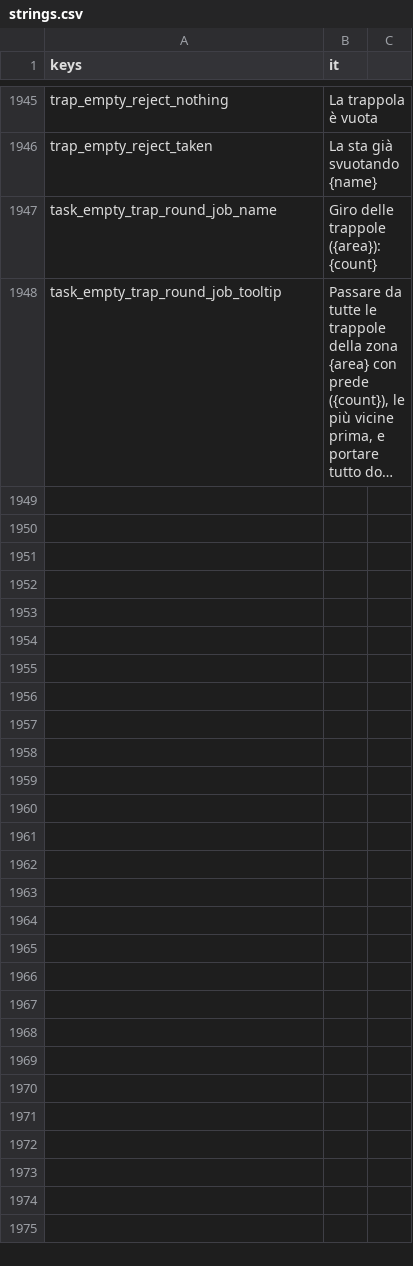
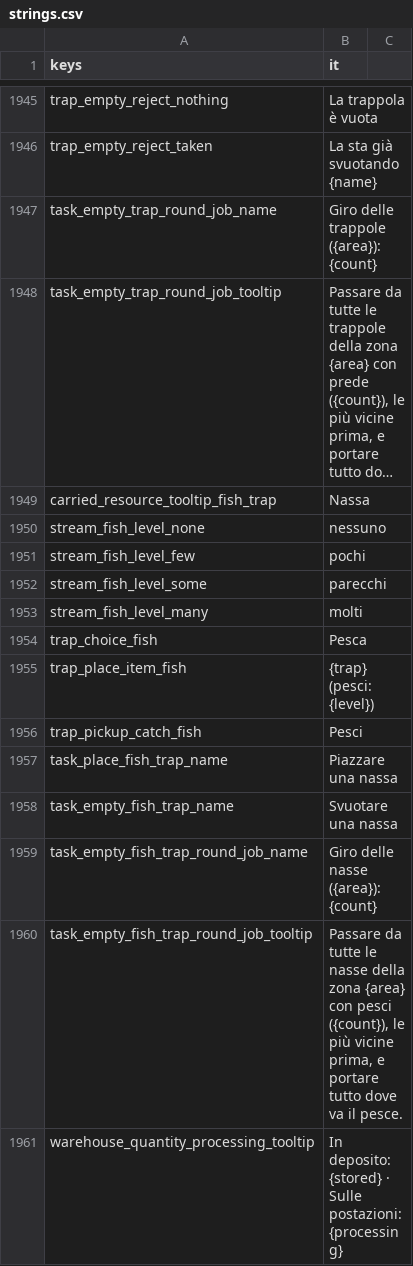
Before and after one commit to Franz1979/TheSecondBeginning, a CSV file: translations/strings.csv, drawn as a sheet; only a part is shown, gaps mark what is left out; long unchanged cells end in …; the diff names each change by its address in the sheet, - before the commit and + after, or states it on an @@ line.

Commit message:
Nasse e compressione salvataggio. introdotto autosave annuale - ORA CAMBIO SU VEGETAZIONE

```diff
--- a/translations/strings.csv
+++ b/translations/strings.csv
+row 1949: carried_resource_tooltip_fish_trap | Nassa
+row 1950: stream_fish_level_none | nessuno
+row 1951: stream_fish_level_few | pochi
+row 1952: stream_fish_level_some | parecchi
+row 1953: stream_fish_level_many | molti
+row 1954: trap_choice_fish | Pesca
+row 1955: trap_place_item_fish | {trap} (pesci: {level})
+row 1956: trap_pickup_catch_fish | Pesci
+row 1957: task_place_fish_trap_name | Piazzare una nassa
+row 1958: task_empty_fish_trap_name | Svuotare una nassa
+row 1959: task_empty_fish_trap_round_job_name | Giro delle nasse ({area}): {count}
+row 1960: task_empty_fish_trap_round_job_tooltip | Passare da tutte le nasse della zona {area} con pesci ({count}), le più vicine prima, e portare tutto dove va il pesce.
+row 1961: warehouse_quantity_processing_tooltip | In deposito: {stored} · Sulle postazioni: {processing}
```
Also changed, not shown: translations/strings.en.csv, 38 other files.
